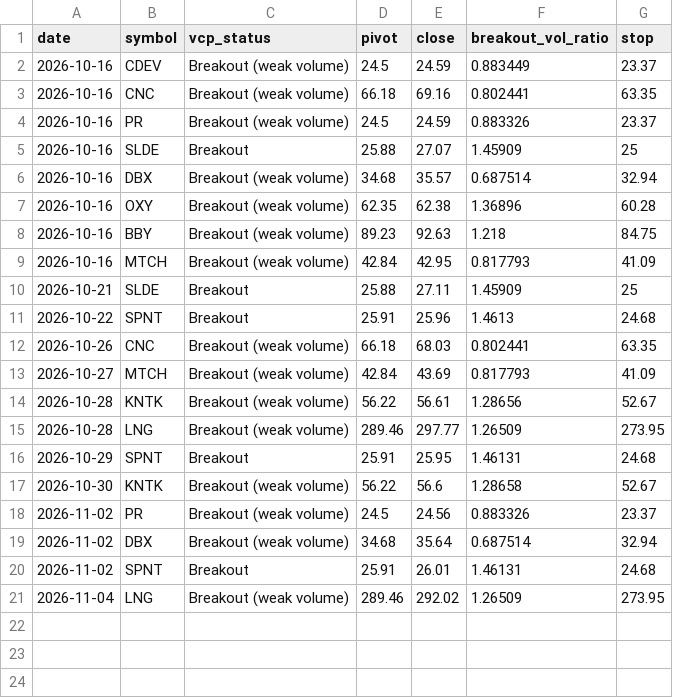
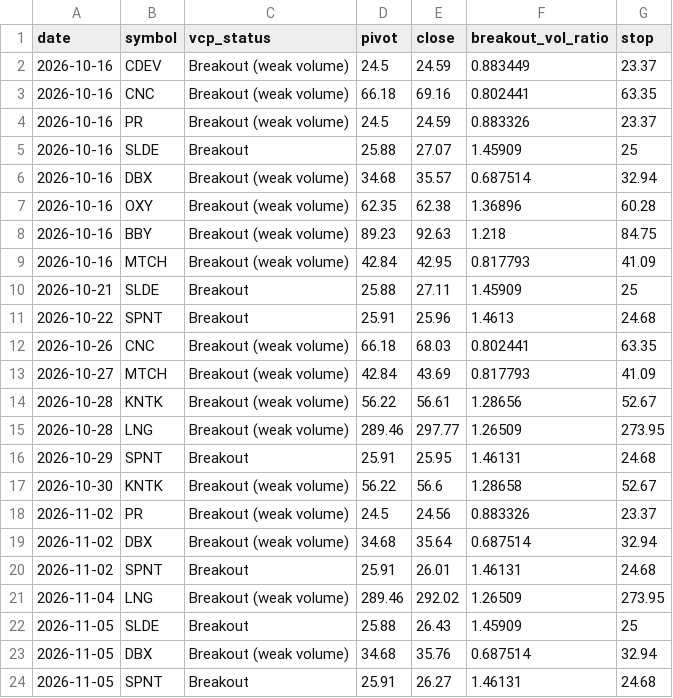
Before and after one commit to teesarasas/sepa-screener, a CSV file: data/signals_log.csv, drawn as a sheet; the diff names each change by its address in the sheet, - before the commit and + after, or states it on an @@ line.

```diff
--- a/data/signals_log.csv
+++ b/data/signals_log.csv
+row 22: 2026-11-05 | SLDE | Breakout | 25.88 | 26.43 | 1.45909 | 25
+row 23: 2026-11-05 | DBX | Breakout (weak volume) | 34.68 | 35.76 | 0.687514 | 32.94
+row 24: 2026-11-05 | SPNT | Breakout | 25.91 | 26.27 | 1.46131 | 24.68
```
Also changed, not shown: data/watchlist.csv, 2 other files.
